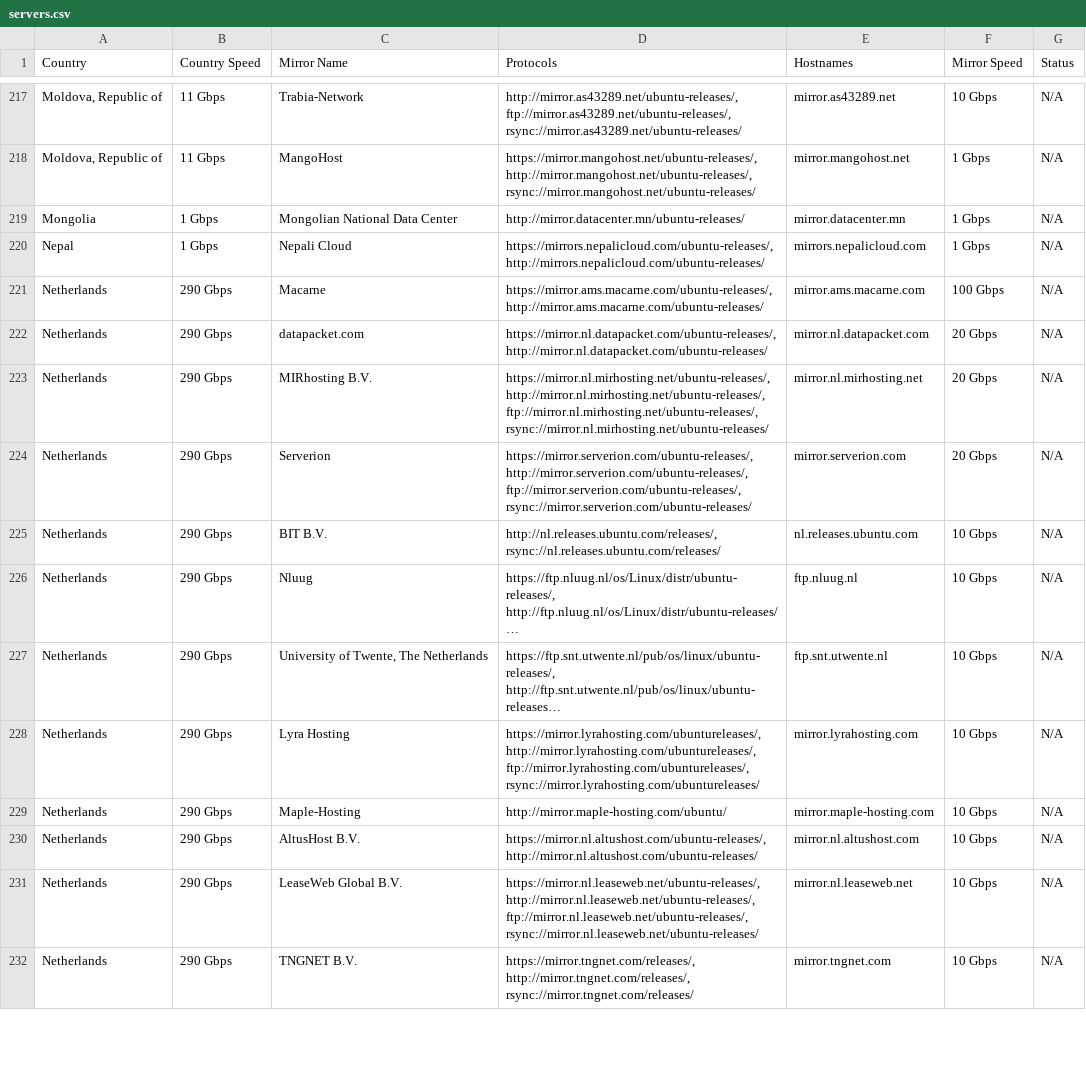
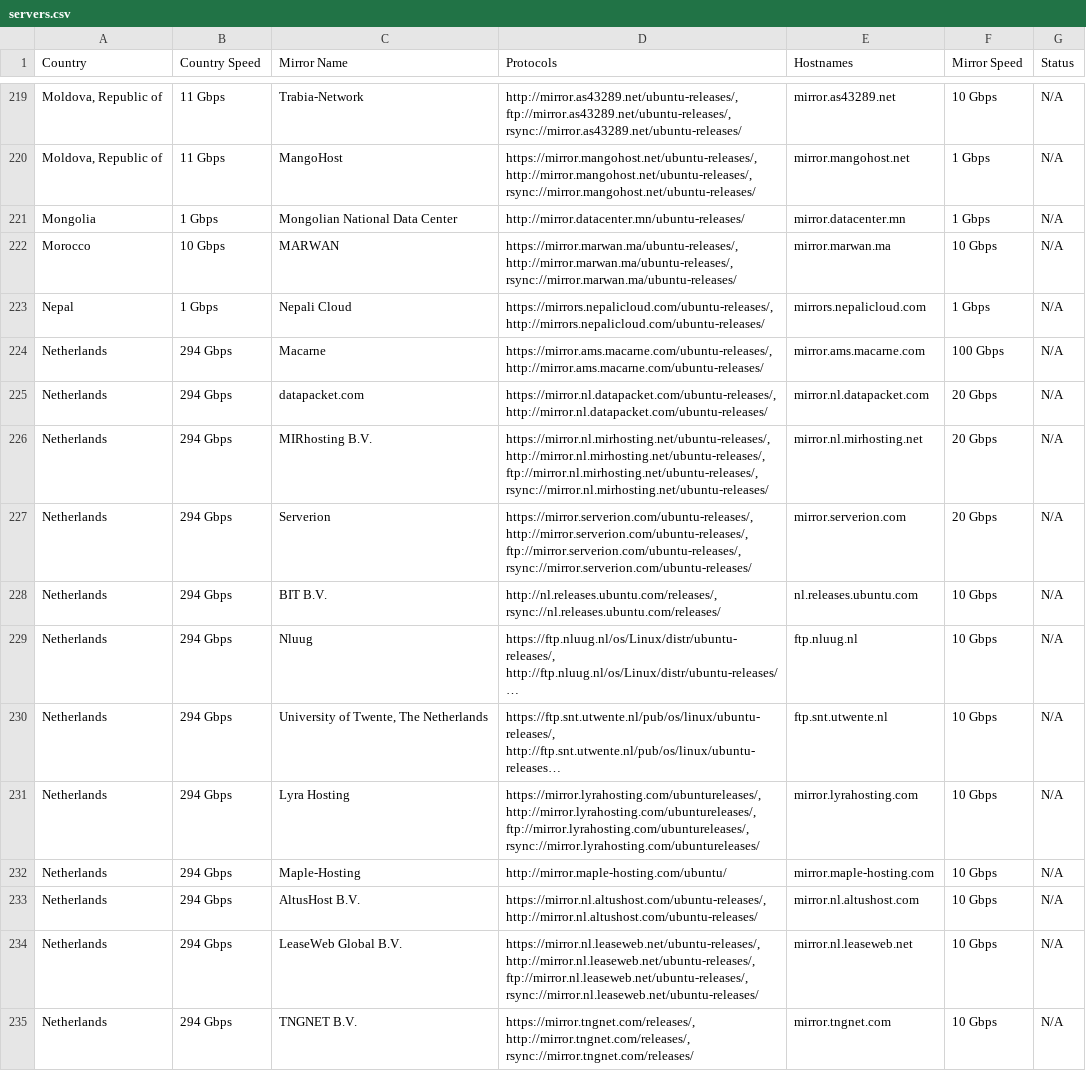
Before and after one commit to crazyuploader/Ubuntu-Mirror-Scraper, a CSV file: data/mirrors/cd/servers.csv, drawn as a sheet; only a part is shown, gaps mark what is left out; long unchanged cells end in …; addresses are those after the commit; the diff covers the shown part only; the diff names each change by its address in the sheet, - before the commit and + after, or states it on an @@ line.

```diff
--- a/data/mirrors/cd/servers.csv
+++ b/data/mirrors/cd/servers.csv
+row 222: Morocco | 10 Gbps | MARWAN | https://mirror.marwan.ma/ubuntu-releases/, http://mirror.marwan.ma/ubuntu-releases/, rsync://mirror.marwan.ma/ubuntu-releases/ | mirror.marwan.ma | 10 Gbps | N/A
-B224:B235 (Country Speed): 290 Gbps
+B224:B235 (Country Speed): 294 Gbps
```
Also changed, not shown: 7 added rows and 42 edited cells elsewhere in this file, data/mirrors/archive/servers.csv, 4 other files.
